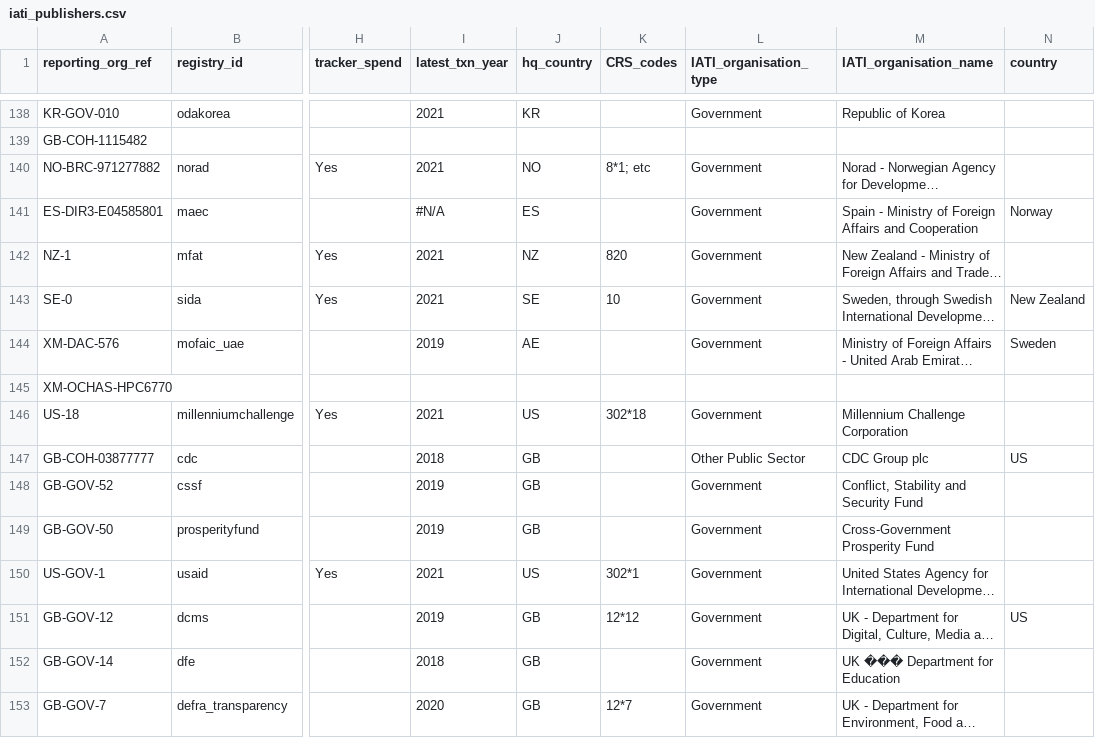
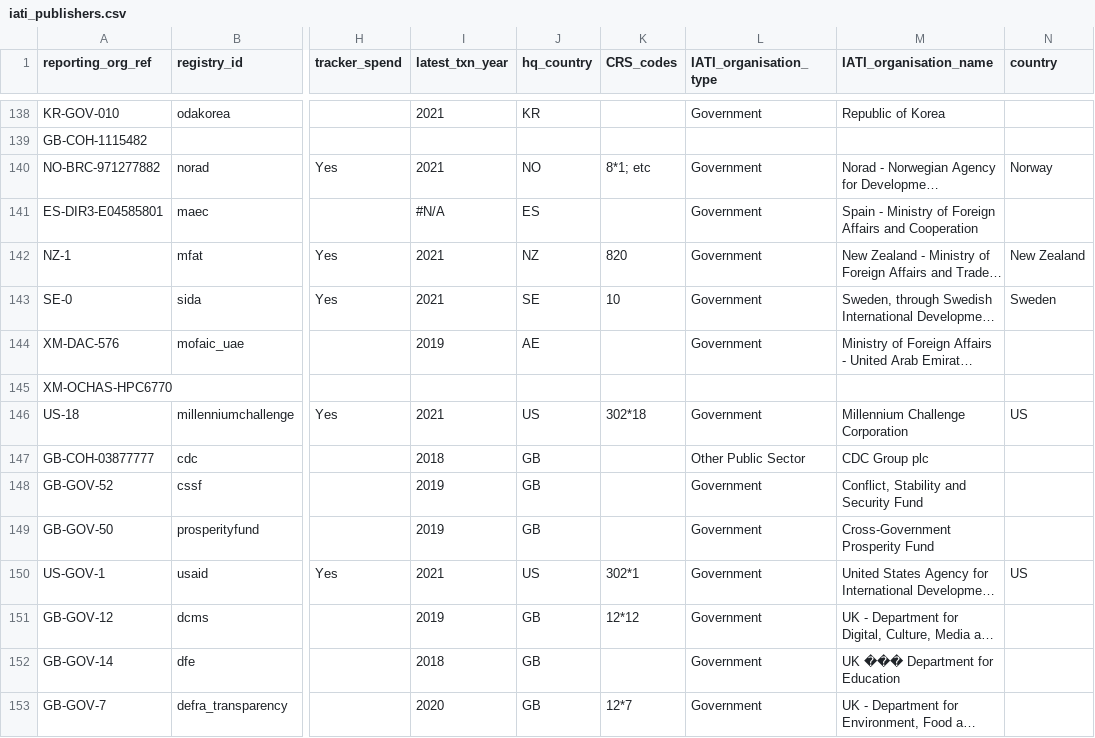
Before and after one commit to devinit/ddw-data-update-configs, a CSV file: manual/CSV/iati_publishers.csv, drawn as a sheet; only a part is shown, gaps mark what is left out; long unchanged cells end in …; the diff covers the shown part only; the diff names each change by its address in the sheet, - before the commit and + after, or states it on an @@ line.

```diff
--- a/manual/CSV/iati_publishers.csv
+++ b/manual/CSV/iati_publishers.csv
-N140 (country): (empty)
+N140 (country): Norway
-N141 (country): Norway
+N141 (country): (empty)
-N142 (country): (empty)
+N142 (country): New Zealand
-N143 (country): New Zealand
+N143 (country): Sweden
-N144 (country): Sweden
+N144 (country): (empty)
-N146 (country): (empty)
+N146 (country): US
-N147 (country): US
+N147 (country): (empty)
-N150 (country): (empty)
+N150 (country): US
-N151 (country): US
+N151 (country): (empty)
```
Also changed, not shown: 66 edited cells elsewhere in this file.
